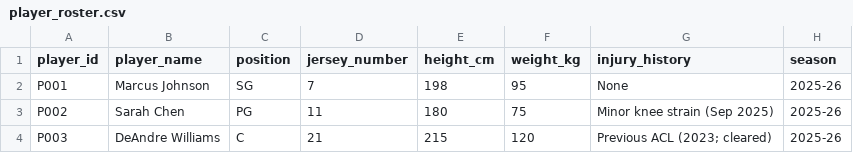
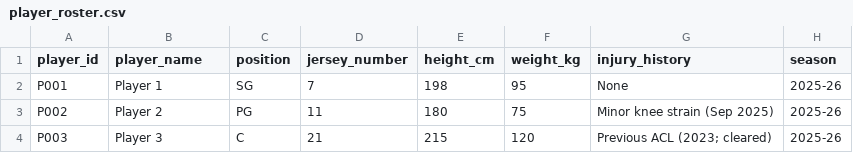
Before and after one commit to rosariosamueld/team_load_monitoring, a CSV file: data/player_roster.csv, drawn as a sheet.

```diff
--- a/data/player_roster.csv
+++ b/data/player_roster.csv
@@ -1,4 +1,4 @@
 player_id,player_name,position,jersey_number,height_cm,weight_kg,injury_history,season
-P001,Marcus Johnson,SG,7,198,95,None,2025-26
-P002,Sarah Chen,PG,11,180,75,Minor knee strain (Sep 2025),2025-26
-P003,DeAndre Williams,C,21,215,120,Previous ACL (2023; cleared),2025-26
+P001,Player 1,SG,7,198,95,None,2025-26
+P002,Player 2,PG,11,180,75,Minor knee strain (Sep 2025),2025-26
+P003,Player 3,C,21,215,120,Previous ACL (2023; cleared),2025-26
```
Also changed, not shown: data/game_performance.csv, data/gps_tracking.csv, 2 other files.
